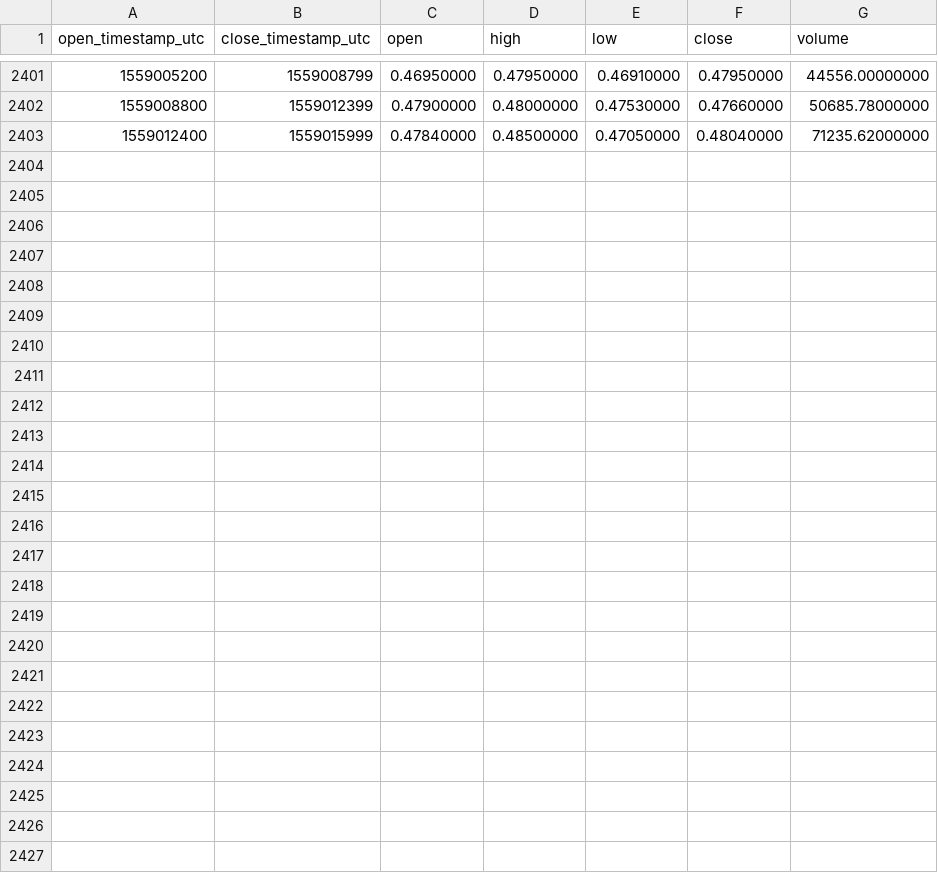
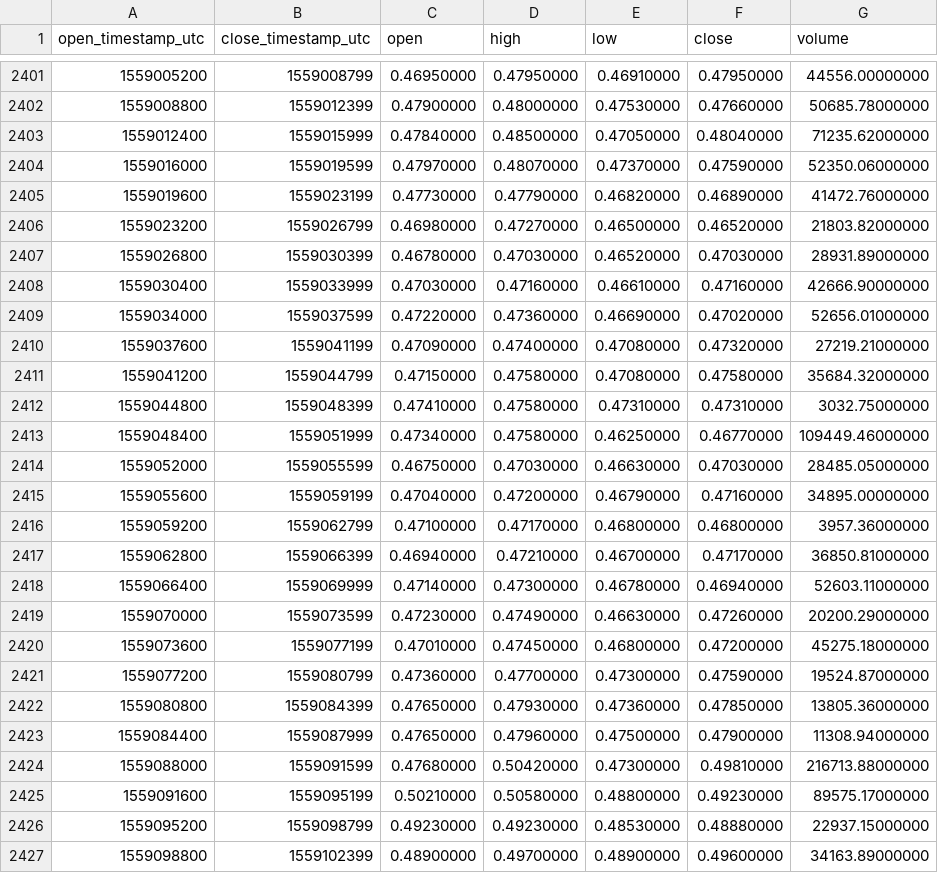
Before and after one commit to cryptobigbro/binance-ONGUSDT, a CSV file: binance-ONGUSDT-1h.csv, drawn as a sheet; only a part is shown, gaps mark what is left out.

Commit message:
Update OHLCV data.

```diff
--- a/binance-ONGUSDT-1h.csv
+++ b/binance-ONGUSDT-1h.csv
@@ -2403 +2403,25 @@ open_timestamp_utc,close_timestamp_utc,open,high,low,close,volume
 1559012400,1559015999,0.47840000,0.48500000,0.47050000,0.48040000,71235.62000000
+1559016000,1559019599,0.47970000,0.48070000,0.47370000,0.47590000,52350.06000000
+1559019600,1559023199,0.47730000,0.47790000,0.46820000,0.46890000,41472.76000000
+1559023200,1559026799,0.46980000,0.47270000,0.46500000,0.46520000,21803.82000000
+1559026800,1559030399,0.46780000,0.47030000,0.46520000,0.47030000,28931.89000000
+1559030400,1559033999,0.47030000,0.47160000,0.46610000,0.47160000,42666.90000000
+1559034000,1559037599,0.47220000,0.47360000,0.46690000,0.47020000,52656.01000000
+1559037600,1559041199,0.47090000,0.47400000,0.47080000,0.47320000,27219.21000000
+1559041200,1559044799,0.47150000,0.47580000,0.47080000,0.47580000,35684.32000000
+1559044800,1559048399,0.47410000,0.47580000,0.47310000,0.47310000,3032.75000000
+1559048400,1559051999,0.47340000,0.47580000,0.46250000,0.46770000,109449.46000000
+1559052000,1559055599,0.46750000,0.47030000,0.46630000,0.47030000,28485.05000000
+1559055600,1559059199,0.47040000,0.47200000,0.46790000,0.47160000,34895.00000000
+1559059200,1559062799,0.47100000,0.47170000,0.46800000,0.46800000,3957.36000000
+1559062800,1559066399,0.46940000,0.47210000,0.46700000,0.47170000,36850.81000000
+1559066400,1559069999,0.47140000,0.47300000,0.46780000,0.46940000,52603.11000000
+1559070000,1559073599,0.47230000,0.47490000,0.46630000,0.47260000,20200.29000000
+1559073600,1559077199,0.47010000,0.47450000,0.46800000,0.47200000,45275.18000000
+1559077200,1559080799,0.47360000,0.47700000,0.47300000,0.47590000,19524.87000000
+1559080800,1559084399,0.47650000,0.47930000,0.47360000,0.47850000,13805.36000000
+1559084400,1559087999,0.47650000,0.47960000,0.47500000,0.47900000,11308.94000000
+1559088000,1559091599,0.47680000,0.50420000,0.47300000,0.49810000,216713.88000000
+1559091600,1559095199,0.50210000,0.50580000,0.48800000,0.49230000,89575.17000000
+1559095200,1559098799,0.49230000,0.49230000,0.48530000,0.48880000,22937.15000000
+1559098800,1559102399,0.48900000,0.49700000,0.48900000,0.49600000,34163.89000000
```
Also changed, not shown: binance-ONGUSDT-1d.csv.
